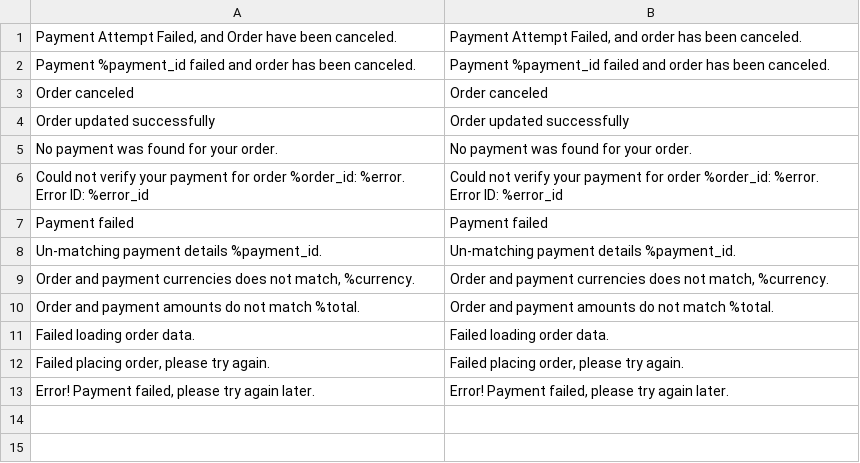
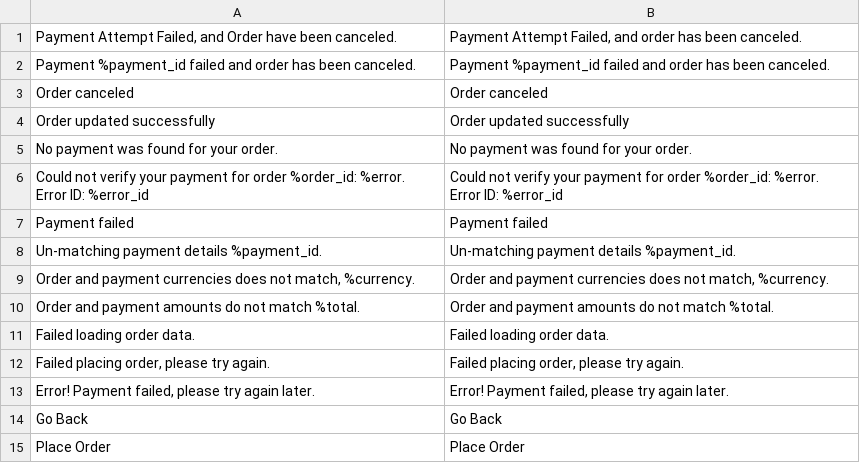
Before and after one commit to moyasar/moyasar-magento-plugin, a CSV file: Moyasar/Mysr/i18n/en_US.csv, drawn as a sheet; the diff names each change by its address in the sheet, - before the commit and + after, or states it on an @@ line.

```diff
--- a/Moyasar/Mysr/i18n/en_US.csv
+++ b/Moyasar/Mysr/i18n/en_US.csv
+row 14: Go Back | Go Back
+row 15: Place Order | Place Order
```
Also changed, not shown: Moyasar/Mysr/i18n/ar_SA.csv, 33 other files.
